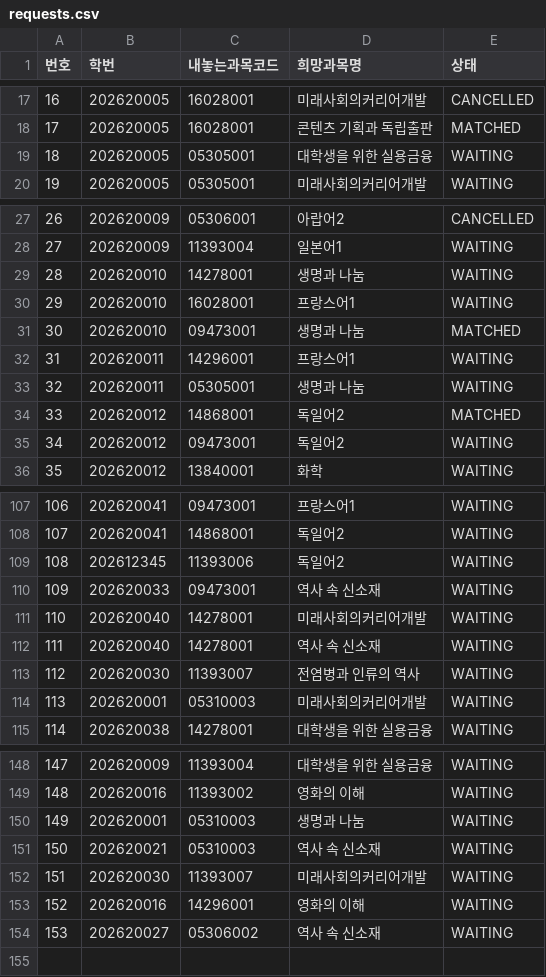
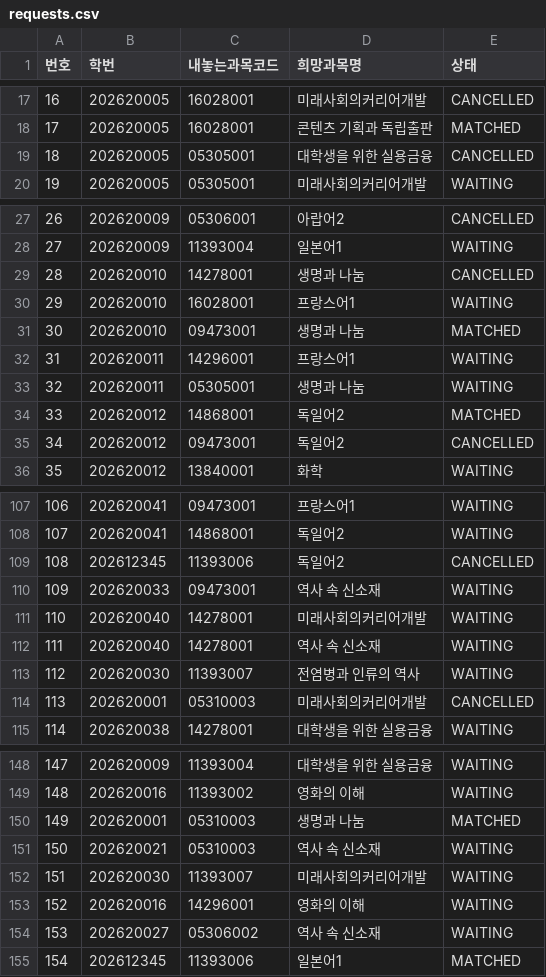
Before and after one commit to byulla/kookyohwan, a CSV file: data/requests.csv, drawn as a sheet; only a part is shown, gaps mark what is left out; the diff covers the shown part only.

```diff
--- a/data/requests.csv
+++ b/data/requests.csv
@@ -18,3 +18,3 @@
 17,202620005,16028001,콘텐츠 기획과 독립출판,MATCHED
-18,202620005,05305001,대학생을 위한 실용금융,WAITING
+18,202620005,05305001,대학생을 위한 실용금융,CANCELLED
 19,202620005,05305001,미래사회의커리어개발,WAITING
@@ -28,3 +28,3 @@
 27,202620009,11393004,일본어1,WAITING
-28,202620010,14278001,생명과 나눔,WAITING
+28,202620010,14278001,생명과 나눔,CANCELLED
 29,202620010,16028001,프랑스어1,WAITING
@@ -34,3 +34,3 @@
 33,202620012,14868001,독일어2,MATCHED
-34,202620012,09473001,독일어2,WAITING
+34,202620012,09473001,독일어2,CANCELLED
 35,202620012,13840001,화학,WAITING
@@ -108,3 +108,3 @@
 107,202620041,14868001,독일어2,WAITING
-108,202612345,11393006,독일어2,WAITING
+108,202612345,11393006,독일어2,CANCELLED
 109,202620033,09473001,역사 속 신소재,WAITING
@@ -113,3 +113,3 @@
 112,202620030,11393007,전염병과 인류의 역사,WAITING
-113,202620001,05310003,미래사회의커리어개발,WAITING
+113,202620001,05310003,미래사회의커리어개발,CANCELLED
 114,202620038,14278001,대학생을 위한 실용금융,WAITING
@@ -149,3 +149,3 @@
 148,202620016,11393002,영화의 이해,WAITING
-149,202620001,05310003,생명과 나눔,WAITING
+149,202620001,05310003,생명과 나눔,MATCHED
 150,202620021,05310003,역사 속 신소재,WAITING
@@ -154 +154,2 @@
 153,202620027,05306002,역사 속 신소재,WAITING
+154,202612345,11393006,일본어1,MATCHED
```
Also changed, not shown: 1 edited cell elsewhere in this file, data/students.csv, 13 other files.
